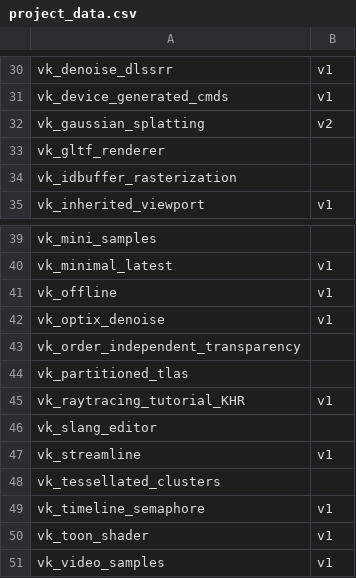
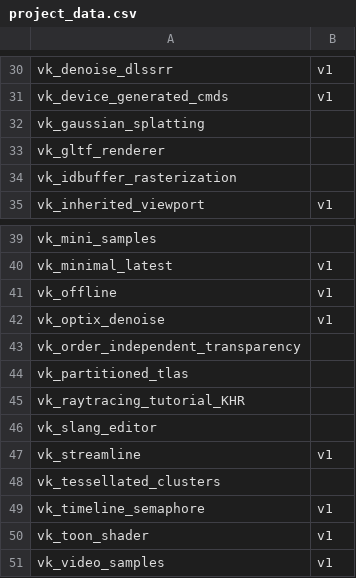
Before and after one commit to nvpro-samples/build_all, a CSV file: project_data.csv, drawn as a sheet; only a part is shown, gaps mark what is left out.

Commit message:
vk_raytracing_tutorial_KHR's default branch is v2 now

```diff
--- a/project_data.csv
+++ b/project_data.csv
@@ -31,3 +31,3 @@ vk_denoise_dlssrr,v1
 vk_device_generated_cmds,v1
-vk_gaussian_splatting,v2
+vk_gaussian_splatting,
 vk_gltf_renderer,
@@ -44,3 +44,3 @@ vk_order_independent_transparency,
 vk_partitioned_tlas,
-vk_raytracing_tutorial_KHR,v1
+vk_raytracing_tutorial_KHR,
 vk_slang_editor,
```
